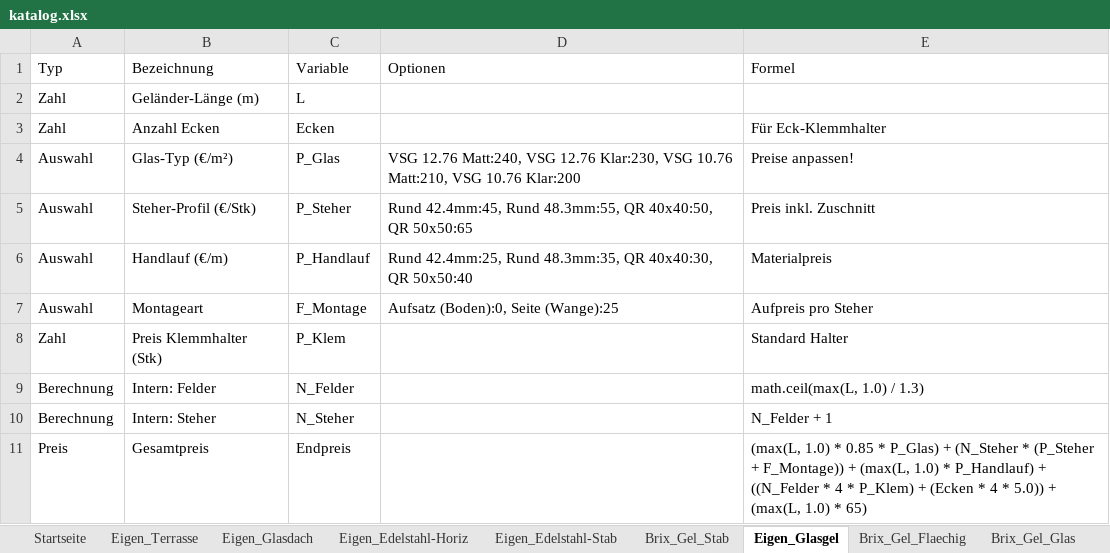
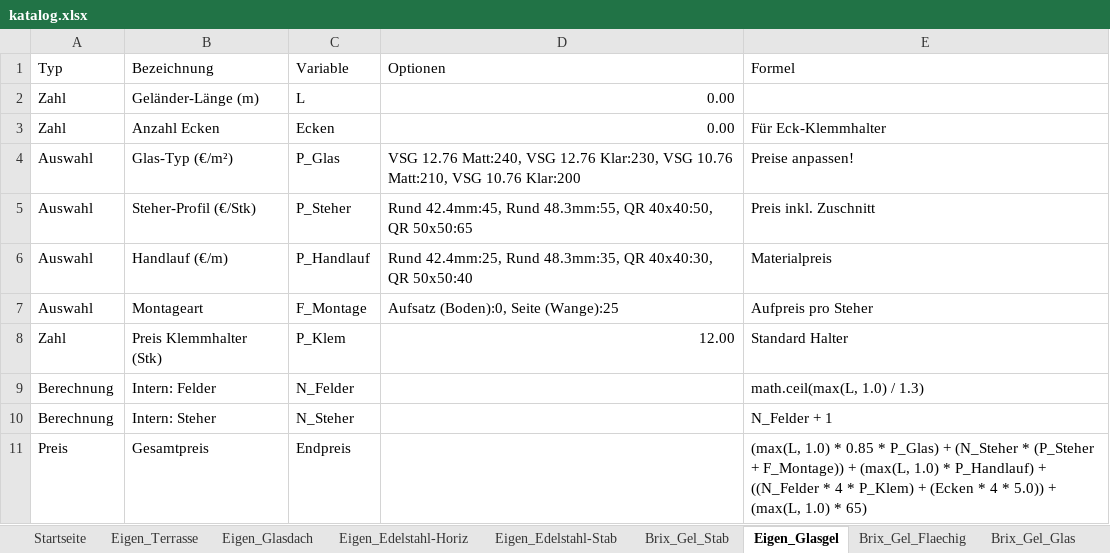
Before and after one commit to meingassnermatthias-eng/BrixKalkGel-nder, an Excel workbook: katalog.xlsx, sheet Eigen_Glasgel, drawn as a sheet; values as stored, in another font and other column widths than the file's, no borders; the diff names each change by its address in the sheet, - before the commit and + after, or states it on an @@ line.

Commit message:
Add files via upload

```diff
--- a/katalog.xlsx (sheet Eigen_Glasgel)
+++ b/katalog.xlsx (sheet Eigen_Glasgel)
-D2:D3 (Optionen): (empty)
+D2:D3 (Optionen): 0.00
-D8 (Optionen): (empty)
+D8 (Optionen): 12.00
```
